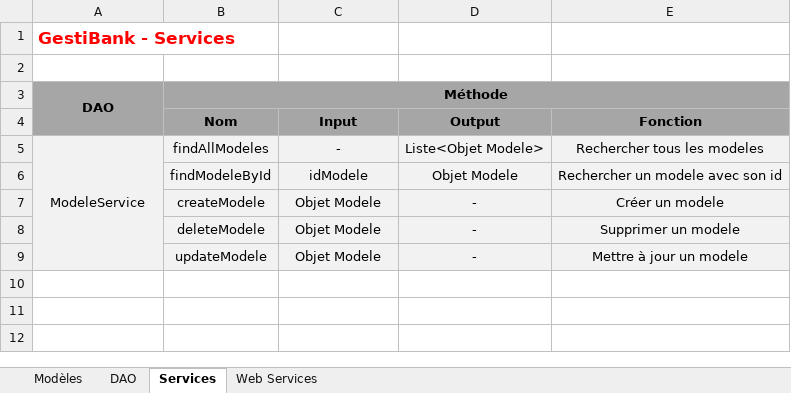
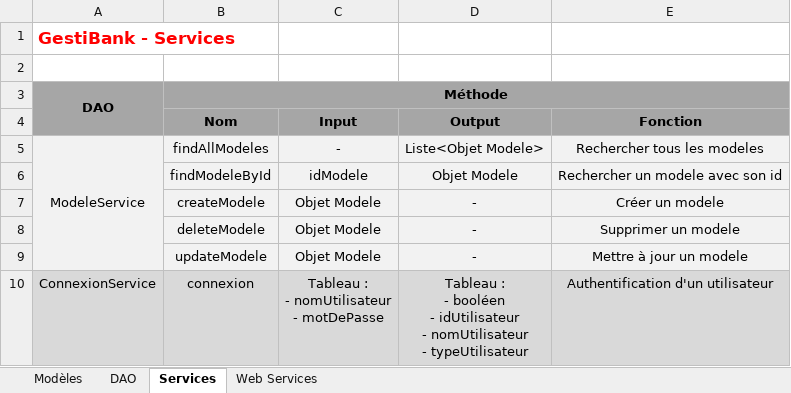
Before and after one commit to AdrienCarcey/GestiBank-Divers, an Excel workbook: Conception/GestiBank - Modeles et Services.xlsx, sheet Services, drawn as a sheet; values as stored, in another font and other column widths than the file's, no borders; ↵ is a line break in a cell; the diff names each change by its address in the sheet, - before the commit and + after, or states it on an @@ line.

```diff
--- a/Conception/GestiBank - Modeles et Services.xlsx (sheet Services)
+++ b/Conception/GestiBank - Modeles et Services.xlsx (sheet Services)
+row 10: ConnexionService | connexion | Tableau : ↵ - nomUtilisateur ↵ - motDePasse | Tableau : ↵ - booléen ↵ - idUtilisateur ↵ - nomUtilisateur ↵ - typeUtilisateur | Authentification d'un utilisateur
```
Also changed, not shown: sheet DAO, sheet Web Services, GestiBank - Suivi du projet.xlsx.
